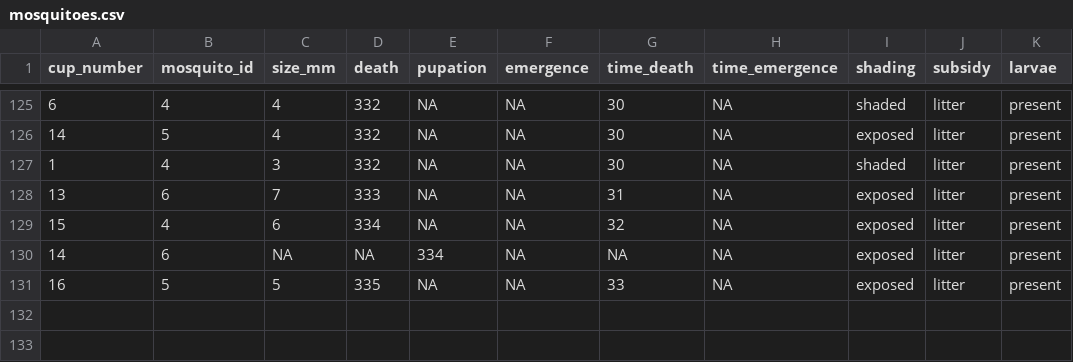
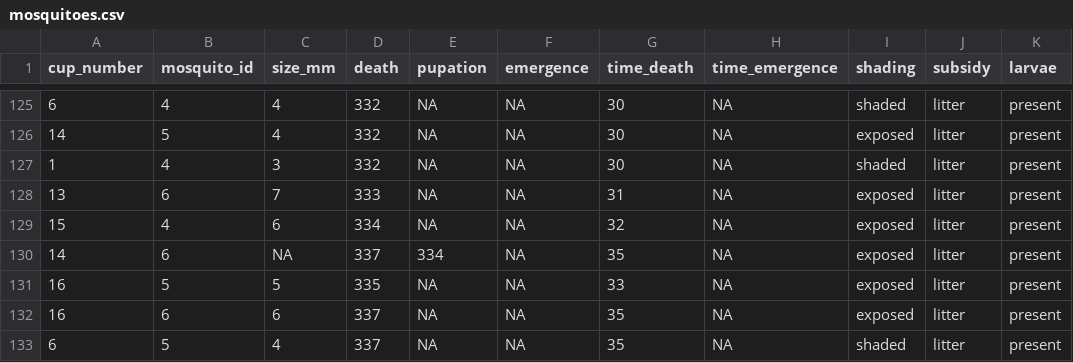
Before and after one commit to pierrerogy/channels, a CSV file: data_exp2/mosquitoes.csv, drawn as a sheet; only a part is shown, gaps mark what is left out.

```diff
--- a/data_exp2/mosquitoes.csv
+++ b/data_exp2/mosquitoes.csv
@@ -129,3 +129,5 @@ cup_number,mosquito_id,size_mm,death,pupation,emergence,time_death,time_emergenc
 15,4,6,334,NA,NA,32,NA,exposed,litter,present
-14,6,NA,NA,334,NA,NA,NA,exposed,litter,present
+14,6,NA,337,334,NA,35,NA,exposed,litter,present
 16,5,5,335,NA,NA,33,NA,exposed,litter,present
+16,6,6,337,NA,NA,35,NA,exposed,litter,present
+6,5,4,337,NA,NA,35,NA,shaded,litter,present
```
Also changed, not shown: data_exp2/raw/chlorophyll.csv, data_exp2/raw/mosquito_larvae.csv, 17 other files.
